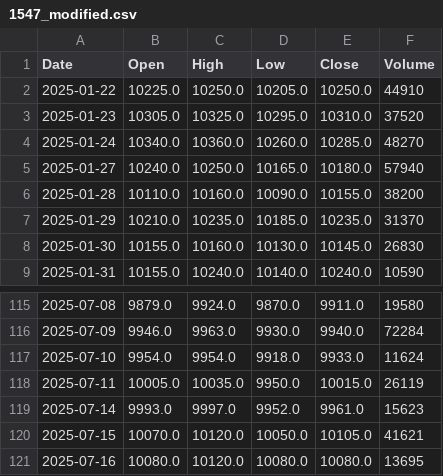
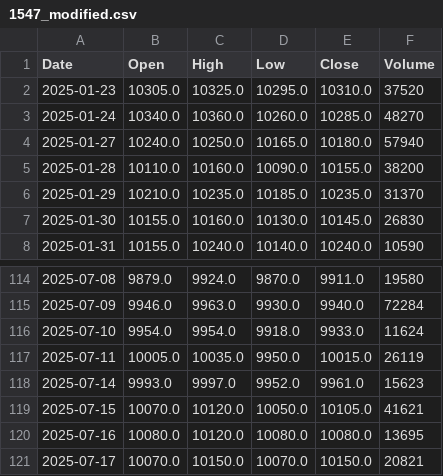
Before and after one commit to yuutaka69/kabuka_agaru, a CSV file: data/modified/1547_modified.csv, drawn as a sheet; only a part is shown, gaps mark what is left out.

Commit message:
Upload 1547_modified.csv (via Colab Script)

```diff
--- a/data/modified/1547_modified.csv
+++ b/data/modified/1547_modified.csv
@@ -1,3 +1,2 @@
 Date,Open,High,Low,Close,Volume
-2025-01-22,10225.0,10250.0,10205.0,10250.0,44910
 2025-01-23,10305.0,10325.0,10295.0,10310.0,37520
@@ -121 +120,2 @@ Date,Open,High,Low,Close,Volume
 2025-07-16,10080.0,10120.0,10080.0,10080.0,13695
+2025-07-17,10070.0,10150.0,10070.0,10150.0,20821
```
